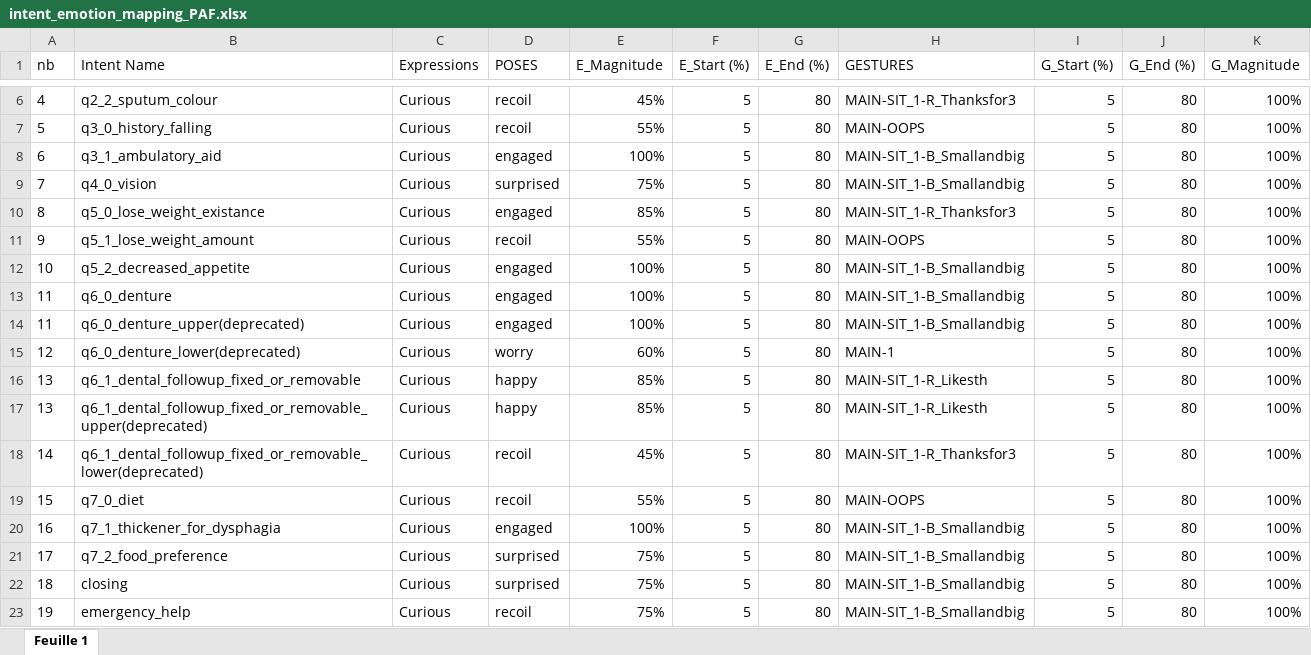
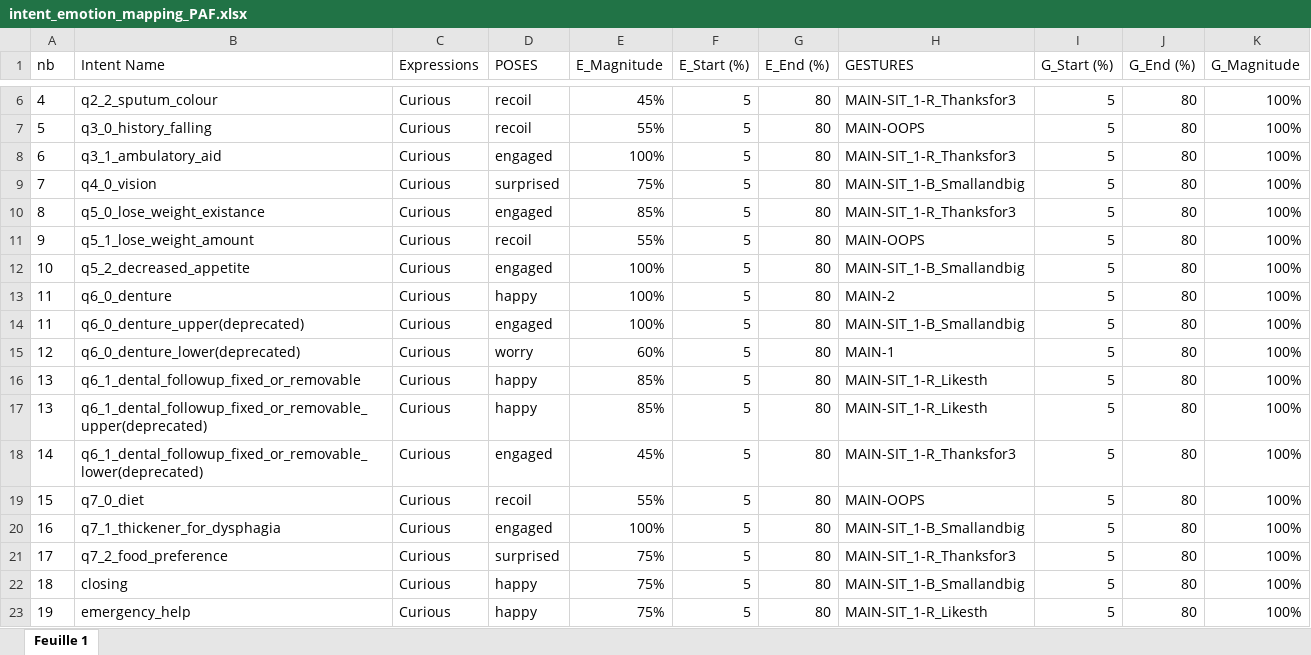
Before and after one commit to Dingdong-LIU/Grace_TurnManager, an Excel workbook: data/intent_emotion_mapping_PAF.xlsx, sheet Feuille 1, drawn as a sheet; only a part is shown, gaps mark what is left out; values as stored, in another font and other column widths than the file's, no borders; the diff names each change by its address in the sheet, - before the commit and + after, or states it on an @@ line.

```diff
--- a/data/intent_emotion_mapping_PAF.xlsx (sheet Feuille 1)
+++ b/data/intent_emotion_mapping_PAF.xlsx (sheet Feuille 1)
-H8 (GESTURES): MAIN-SIT_1-B_Smallandbig
+H8 (GESTURES): MAIN-SIT_1-R_Thanksfor3
-D13 (POSES): engaged
+D13 (POSES): happy
-H13 (GESTURES): MAIN-SIT_1-B_Smallandbig
+H13 (GESTURES): MAIN-2
-D18 (POSES): recoil
+D18 (POSES): engaged
-H21 (GESTURES): MAIN-SIT_1-B_Smallandbig
+H21 (GESTURES): MAIN-SIT_1-R_Thanksfor3
-D22 (POSES): surprised
+D22 (POSES): happy
-D23 (POSES): recoil
+D23 (POSES): happy
-H23 (GESTURES): MAIN-SIT_1-B_Smallandbig
+H23 (GESTURES): MAIN-SIT_1-R_Likesth
```
Also changed, not shown: 2 other files.
